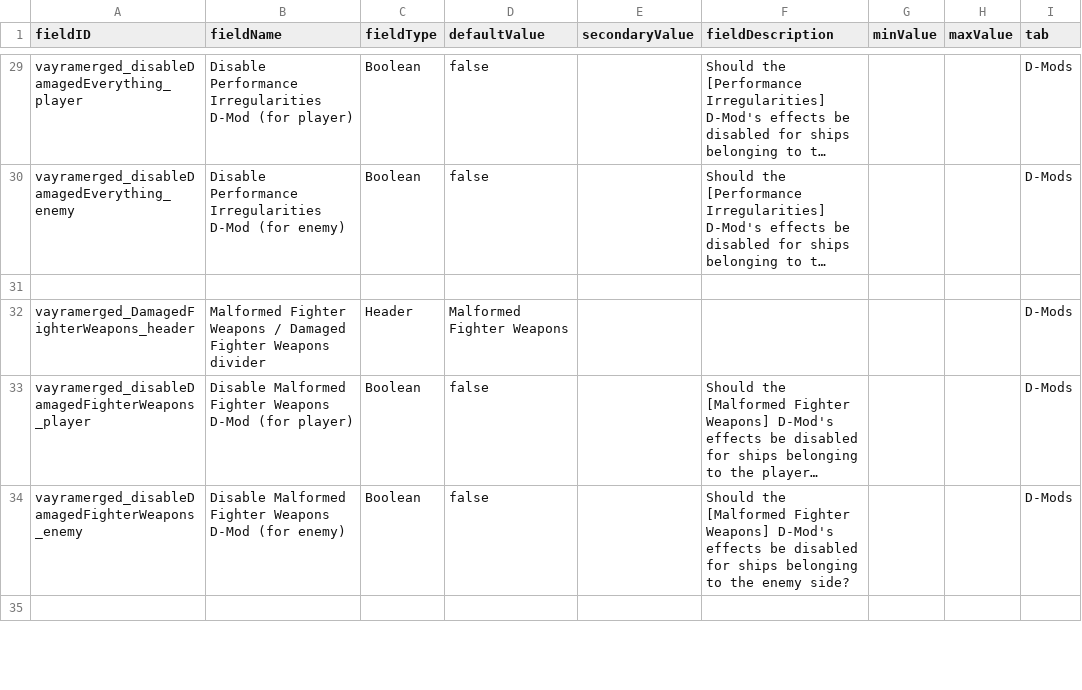
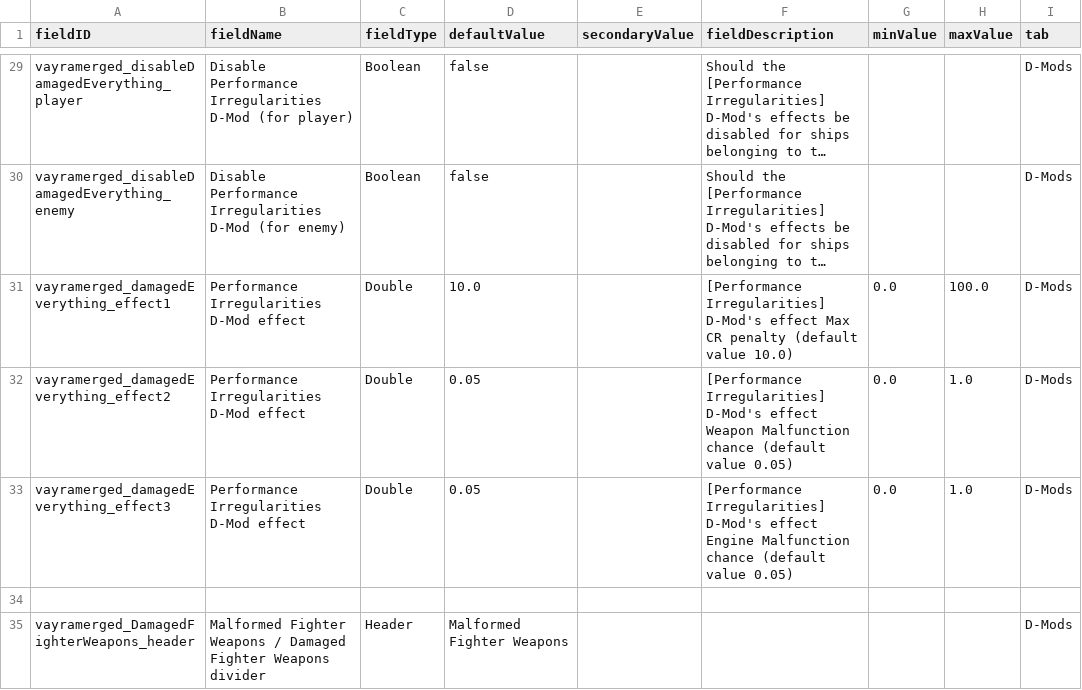
Before and after one commit to RkShaRkz/Starsector-IntelliJ-Template, a CSV file: src/data/config/LunaSettings.csv, drawn as a sheet; only a part is shown, gaps mark what is left out; the shorter side is filled out with more unchanged rows; long unchanged cells end in …; the diff names each change by its address in the sheet, - before the commit and + after, or states it on an @@ line.

Commit message:
Make VayraDamagedEverything effects' values parametrized through LunaSettings
EDIT: throw in case it's neither of the two.

```diff
--- a/src/data/config/LunaSettings.csv
+++ b/src/data/config/LunaSettings.csv
+row 31: vayramerged_damagedEverything_effect1 | Performance Irregularities D-Mod effect | Double | 10.0 |  | [Performance Irregularities] D-Mod's effect Max CR penalty (default value 10.0) | 0.0 | 100.0 | D-Mods
+row 32: vayramerged_damagedEverything_effect2 | Performance Irregularities D-Mod effect | Double | 0.05 |  | [Performance Irregularities] D-Mod's effect Weapon Malfunction chance (default value 0.05) | 0.0 | 1.0 | D-Mods
+row 33: vayramerged_damagedEverything_effect3 | Performance Irregularities D-Mod effect | Double | 0.05 |  | [Performance Irregularities] D-Mod's effect Engine Malfunction chance (default value 0.05) | 0.0 | 1.0 | D-Mods
```
Also changed, not shown: src/data/hullmods/hull_mods.csv, 3 other files.
